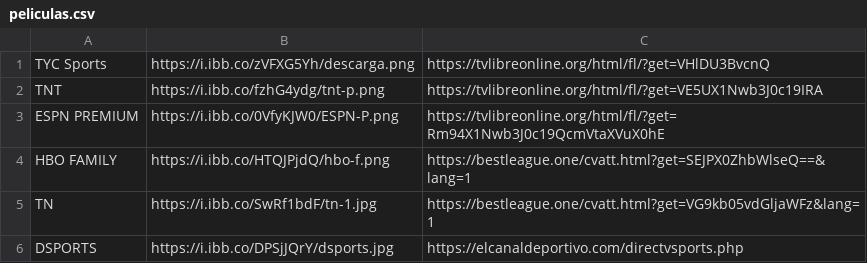
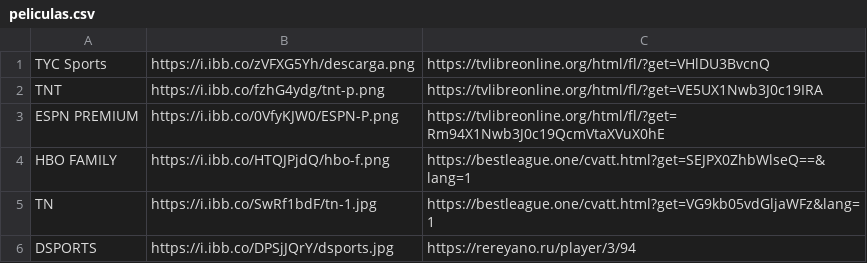
Before and after one commit to itptvfede/peliculas-m3u, a CSV file: peliculas.csv, drawn as a sheet.

Commit message:
Update peliculas.csv

```diff
--- a/peliculas.csv
+++ b/peliculas.csv
@@ -5,2 +5,2 @@ HBO FAMILY,https://i.ibb.co/HTQJPjdQ/hbo-f.png,https://bestleague.one/cvatt.html
 TN,https://i.ibb.co/SwRf1bdF/tn-1.jpg,https://bestleague.one/cvatt.html?get=VG9kb05vdGljaWFz&lang=1
-DSPORTS,https://i.ibb.co/DPSjJQrY/dsports.jpg,https://elcanaldeportivo.com/directvsports.php
+DSPORTS,https://i.ibb.co/DPSjJQrY/dsports.jpg,https://rereyano.ru/player/3/94
```
